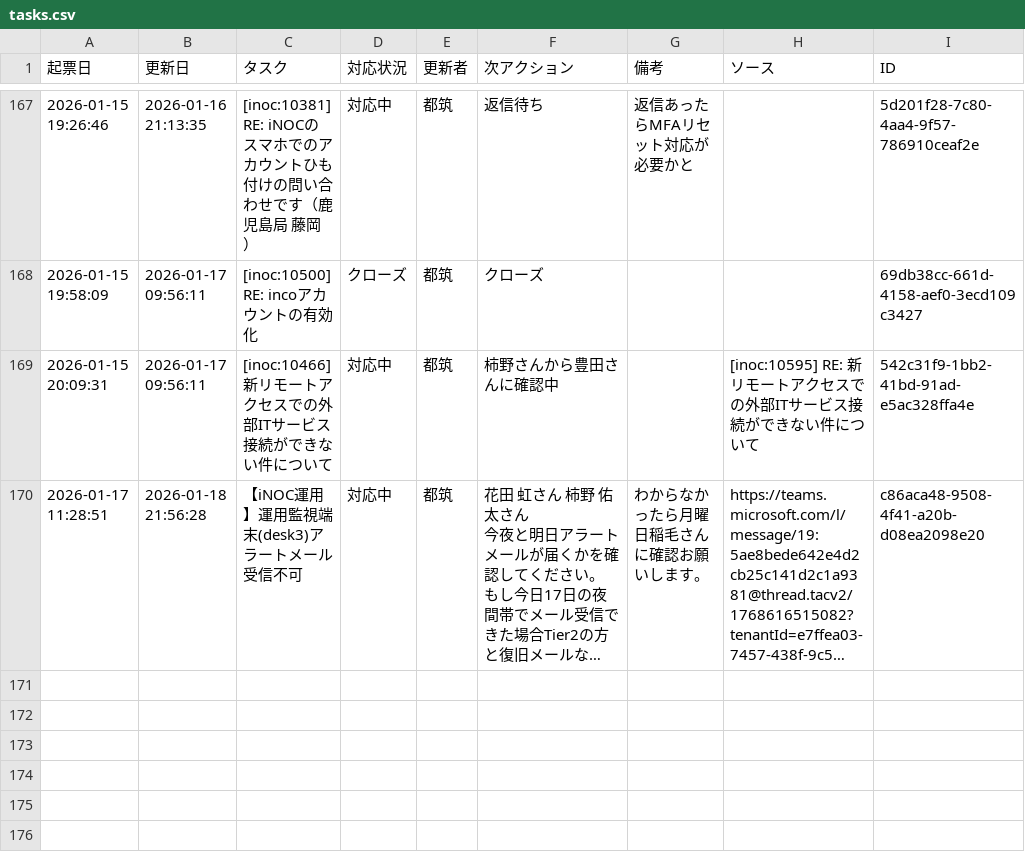
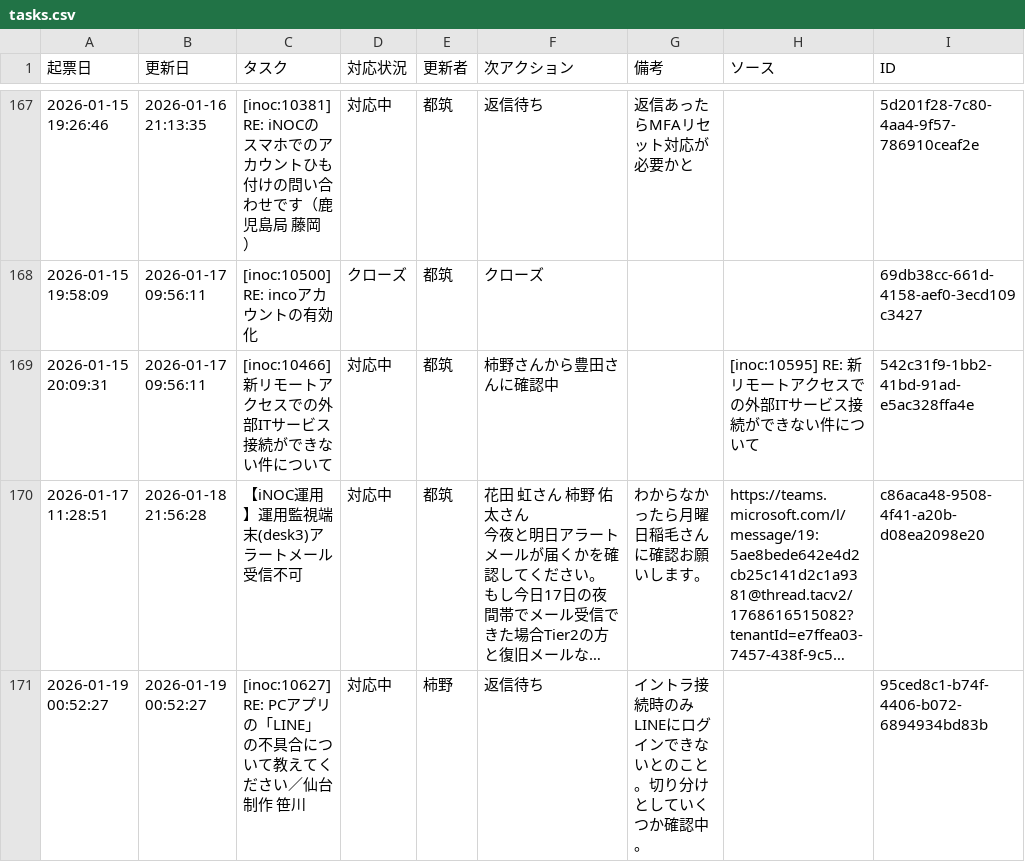
Before and after one commit to weakest4me/taskboard-streamlit, a CSV file: tasks.csv, drawn as a sheet; only a part is shown, gaps mark what is left out; long unchanged cells end in …; the diff names each change by its address in the sheet, - before the commit and + after, or states it on an @@ line.

Commit message:
Update tasks.csv from Streamlit app (2026-01-19 00:52:28 JST)

```diff
--- a/tasks.csv
+++ b/tasks.csv
+row 171: 2026-01-19 00:52:27 | 2026-01-19 00:52:27 | [inoc:10627] RE: PCアプリの「LINE」の不具合について教えてください／仙台制作 笹川 | 対応中 | 柿野 | 返信待ち | イントラ接続時のみLINEにログインできないとのこと。切り分けとしていくつか確認中。 |  | 95ced8c1-b74f-4406-b072-6894934bd83b
```
